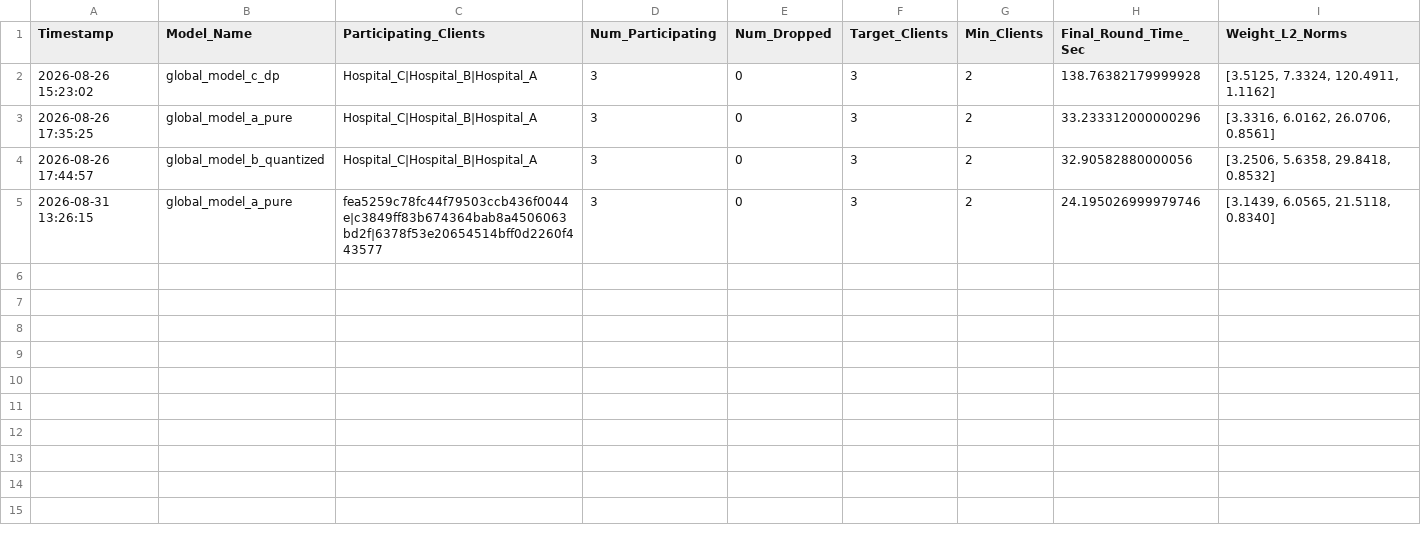
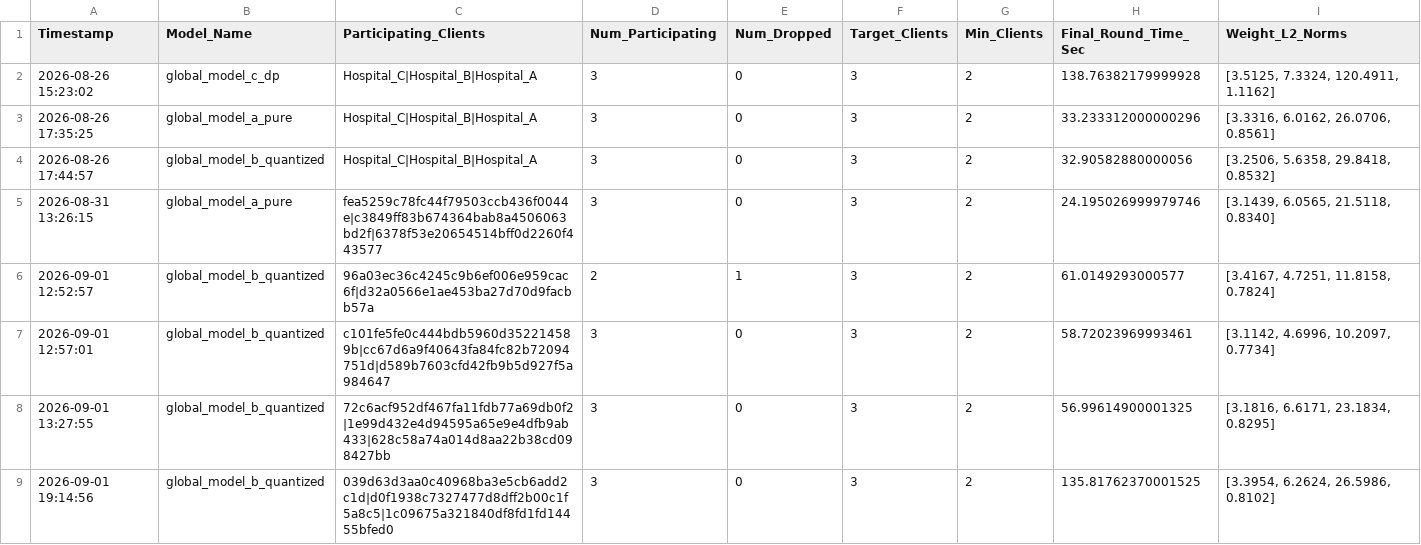
Before and after one commit to Manas1329/Federated-Learning, a CSV file: federated_healthcare/models/all_global_models_registry.csv, drawn as a sheet.

```diff
--- a/federated_healthcare/models/all_global_models_registry.csv
+++ b/federated_healthcare/models/all_global_models_registry.csv
@@ -5 +5,5 @@ Timestamp,Model_Name,Participating_Clients,Num_Participating,Num_Dropped,Target_
 2026-08-31 13:26:15,global_model_a_pure,fea5259c78fc44f79503ccb436f0044e|c3849ff83b674364bab8a4506063bd2f|6378f53e20654514bff0d2260f443577,3,0,3,2,24.195026999979746,"[3.1439, 6.0565, 21.5118, 0.8340]"
+2026-09-01 12:52:57,global_model_b_quantized,96a03ec36c4245c9b6ef006e959cac6f|d32a0566e1ae453ba27d70d9facbb57a,2,1,3,2,61.0149293000577,"[3.4167, 4.7251, 11.8158, 0.7824]"
+2026-09-01 12:57:01,global_model_b_quantized,c101fe5fe0c444bdb5960d352214589b|cc67d6a9f40643fa84fc82b72094751d|d589b7603cfd42fb9b5d927f5a984647,3,0,3,2,58.72023969993461,"[3.1142, 4.6996, 10.2097, 0.7734]"
+2026-09-01 13:27:55,global_model_b_quantized,72c6acf952df467fa11fdb77a69db0f2|1e99d432e4d94595a65e9e4dfb9ab433|628c58a74a014d8aa22b38cd098427bb,3,0,3,2,56.99614900001325,"[3.1816, 6.6171, 23.1834, 0.8295]"
+2026-09-01 19:14:56,global_model_b_quantized,039d63d3aa0c40968ba3e5cb6add2c1d|d0f1938c7327477d8dff2b00c1f5a8c5|1c09675a321840df8fd1fd14455bfed0,3,0,3,2,135.81762370001525,"[3.3954, 6.2624, 26.5986, 0.8102]"
```
Also changed, not shown: federated_healthcare/dashboard/results/b_quantized/Hospital_A_b_quantized.csv, federated_healthcare/dashboard/results/b_quantized/Hospital_B_b_quantized.csv, 56 other files.
